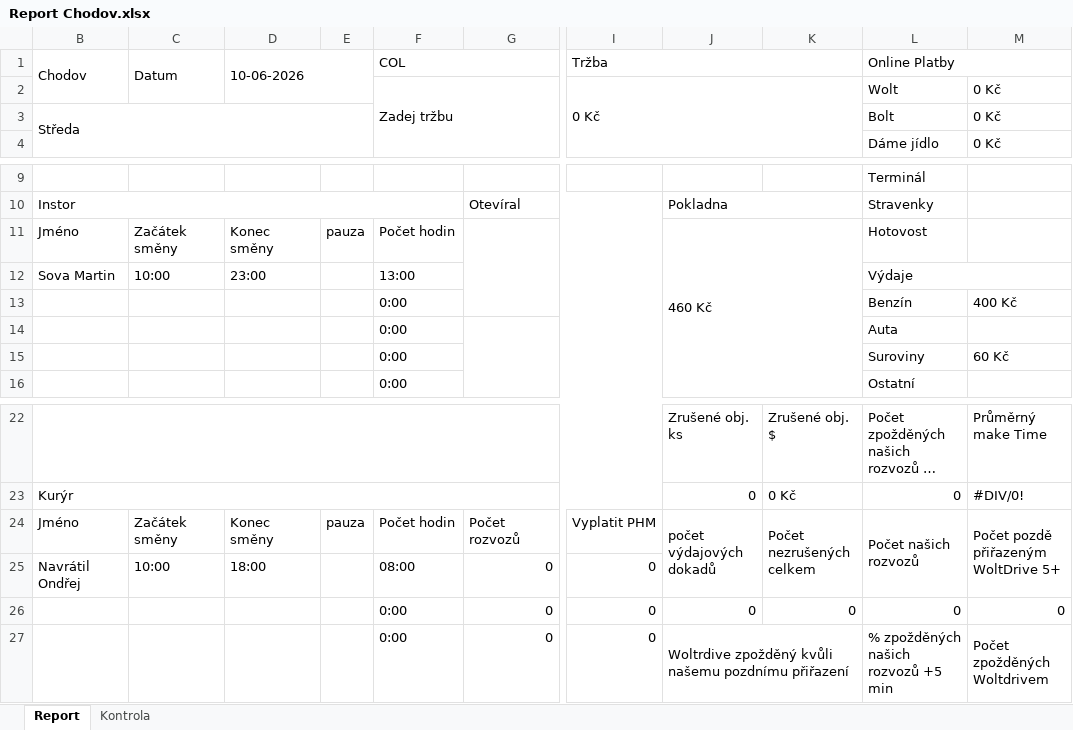
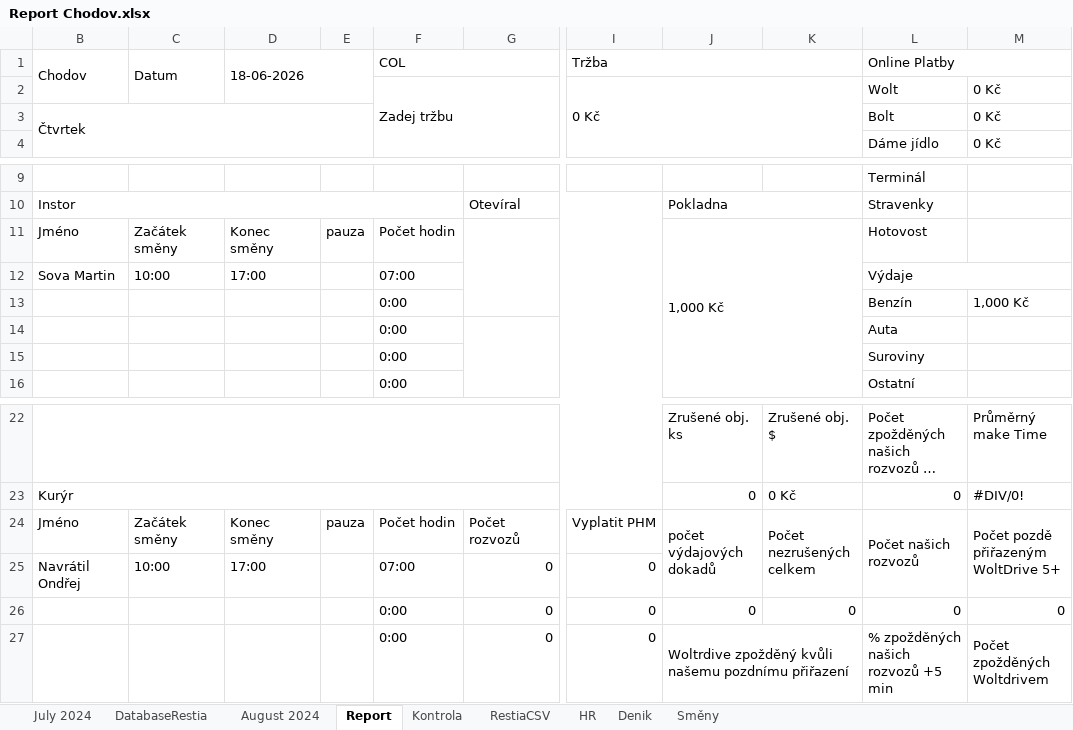
Before and after one commit to StandaSt/comeback-free, an Excel workbook: google_data/Pobočky/Chodov/Report Chodov.xlsx, sheet Report, drawn as a sheet; only a part is shown, gaps mark what is left out; long unchanged cells end in …; values as stored, in another font and other column widths than the file's, no cell formats; charts and pictures and conditional formats not drawn; the diff names each change by its address in the sheet, - before the commit and + after, or states it on an @@ line.

```diff
--- a/google_data/Pobočky/Chodov/Report Chodov.xlsx (sheet Report)
+++ b/google_data/Pobočky/Chodov/Report Chodov.xlsx (sheet Report)
@@ sheet tab unhidden: July 2024 @@
@@ sheet tab unhidden: DatabaseRestia @@
@@ sheet tab unhidden: August 2024 @@
@@ sheet tab unhidden: RestiaCSV @@
@@ sheet tab unhidden: HR @@
@@ sheet tab unhidden: Denik @@
@@ sheet tab unhidden: Směny @@
-D1: 10-06-2026
+D1: 18-06-2026
-B3 (Chodov): Středa
+B3 (Chodov): Čtvrtek
-J11: 460 Kč
+J11: 1,000 Kč
-D12 (18-06-2026): 23:00
+D12 (18-06-2026): 17:00
-F12 (COL): 13:00
+F12 (COL): 07:00
-M13: 400 Kč
+M13: 1,000 Kč
-M15: 60 Kč
+M15: (empty)
-D25 (18-06-2026): 18:00
+D25 (18-06-2026): 17:00
-F25 (COL): 08:00
+F25 (COL): 07:00
```
Also changed, not shown: sheet Kontrola, cell formats, formulas that keep their value, hidden cells, charts or pictures, google_data/Opravný Report.xlsx, google_data/Pobočky/Bolevec/Databaze Bolevec 2026.xlsx, 49 other files.
